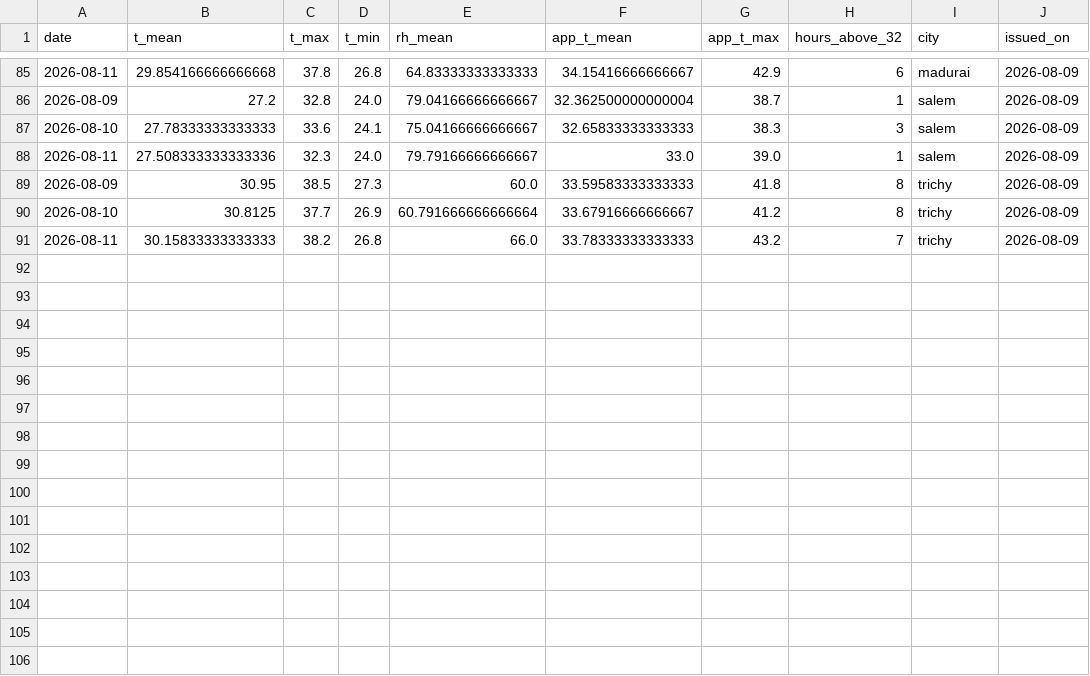
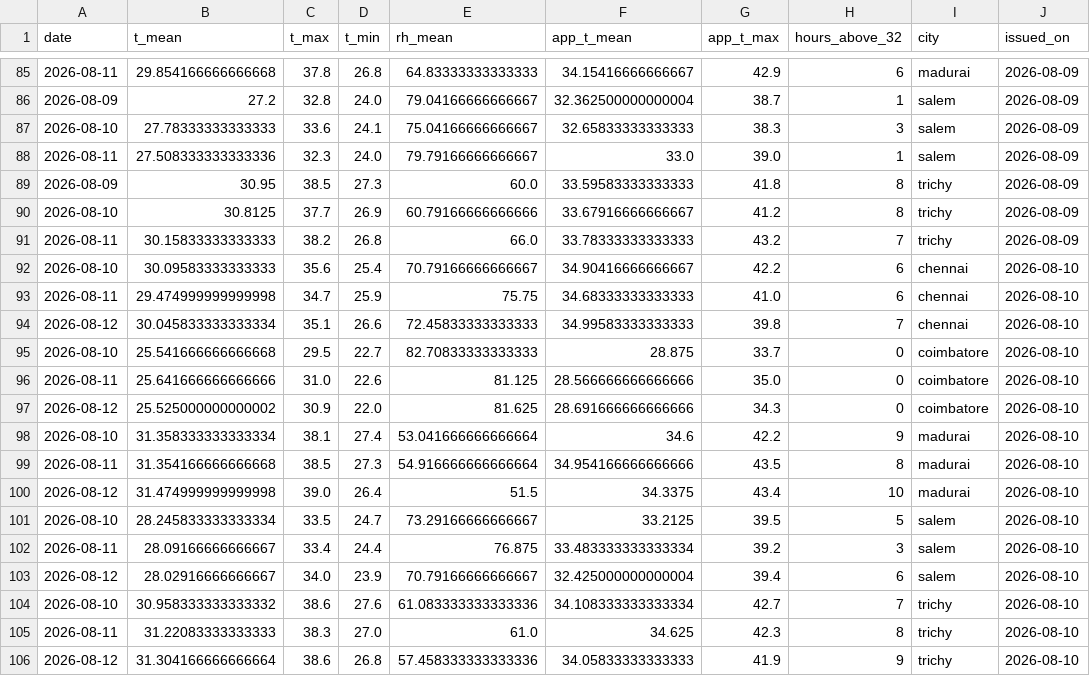
Before and after one commit to gkavin2527/tn-demand, a CSV file: data/weather_forecast_log.csv, drawn as a sheet; only a part is shown, gaps mark what is left out; the diff covers the shown part only.

```diff
--- a/data/weather_forecast_log.csv
+++ b/data/weather_forecast_log.csv
@@ -89,3 +89,18 @@ date,t_mean,t_max,t_min,rh_mean,app_t_mean,app_t_max,hours_above_32,city,issued_
 2026-08-09,30.95,38.5,27.3,60.0,33.59583333333333,41.8,8,trichy,2026-08-09
-2026-08-10,30.8125,37.7,26.9,60.791666666666664,33.67916666666667,41.2,8,trichy,2026-08-09
+2026-08-10,30.8125,37.7,26.9,60.79166666666666,33.67916666666667,41.2,8,trichy,2026-08-09
 2026-08-11,30.15833333333333,38.2,26.8,66.0,33.78333333333333,43.2,7,trichy,2026-08-09
+2026-08-10,30.09583333333333,35.6,25.4,70.79166666666667,34.90416666666667,42.2,6,chennai,2026-08-10
+2026-08-11,29.474999999999998,34.7,25.9,75.75,34.68333333333333,41.0,6,chennai,2026-08-10
+2026-08-12,30.045833333333334,35.1,26.6,72.45833333333333,34.99583333333333,39.8,7,chennai,2026-08-10
+2026-08-10,25.541666666666668,29.5,22.7,82.70833333333333,28.875,33.7,0,coimbatore,2026-08-10
+2026-08-11,25.641666666666666,31.0,22.6,81.125,28.566666666666666,35.0,0,coimbatore,2026-08-10
+2026-08-12,25.525000000000002,30.9,22.0,81.625,28.691666666666666,34.3,0,coimbatore,2026-08-10
+2026-08-10,31.358333333333334,38.1,27.4,53.041666666666664,34.6,42.2,9,madurai,2026-08-10
+2026-08-11,31.354166666666668,38.5,27.3,54.916666666666664,34.954166666666666,43.5,8,madurai,2026-08-10
+2026-08-12,31.474999999999998,39.0,26.4,51.5,34.3375,43.4,10,madurai,2026-08-10
+2026-08-10,28.245833333333334,33.5,24.7,73.29166666666667,33.2125,39.5,5,salem,2026-08-10
+2026-08-11,28.09166666666667,33.4,24.4,76.875,33.483333333333334,39.2,3,salem,2026-08-10
+2026-08-12,28.02916666666667,34.0,23.9,70.79166666666667,32.425000000000004,39.4,6,salem,2026-08-10
+2026-08-10,30.958333333333332,38.6,27.6,61.083333333333336,34.108333333333334,42.7,7,trichy,2026-08-10
+2026-08-11,31.22083333333333,38.3,27.0,61.0,34.625,42.3,8,trichy,2026-08-10
+2026-08-12,31.304166666666664,38.6,26.8,57.458333333333336,34.05833333333333,41.9,9,trichy,2026-08-10
```
Also changed, not shown: 6 edited cells elsewhere in this file, 1 other file.
